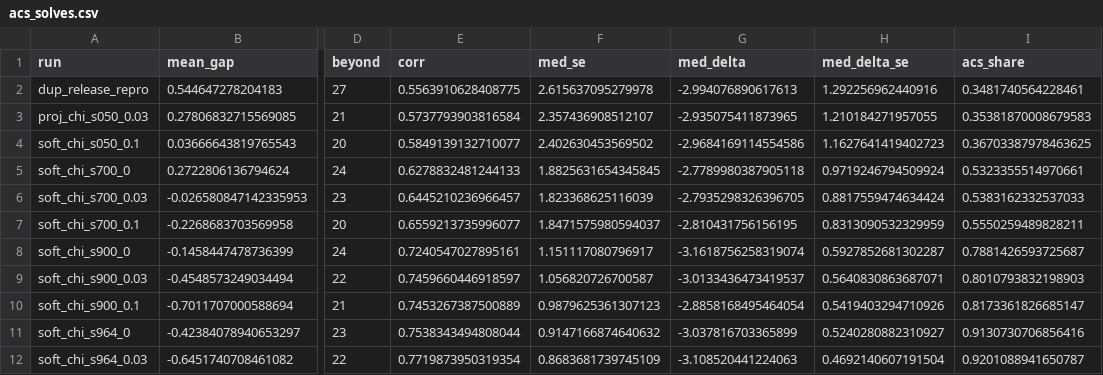
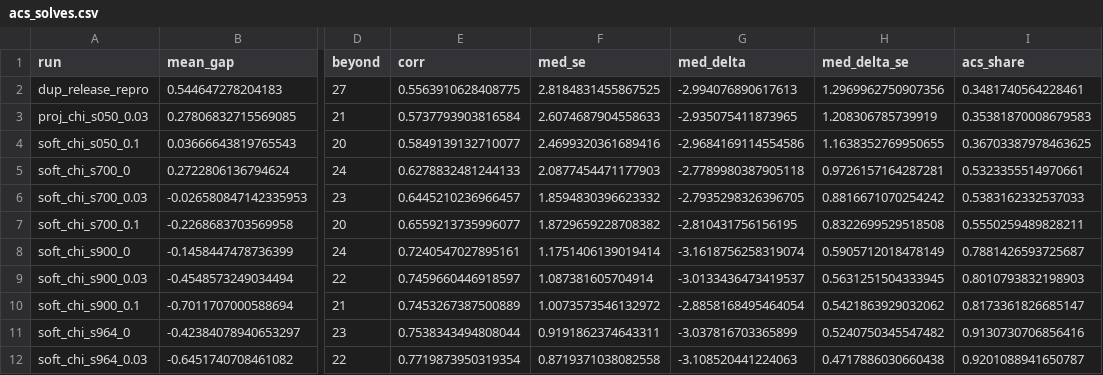
Before and after one commit to PolicyEngine/microcosm, a CSV file: docs/evidence/us-state-child-spm-2026-11/outputs/acs_solves.csv, drawn as a sheet; only a part is shown, gaps mark what is left out; the diff names each change by its address in the sheet, - before the commit and + after, or states it on an @@ line.

```diff
--- a/docs/evidence/us-state-child-spm-2026-11/outputs/acs_solves.csv
+++ b/docs/evidence/us-state-child-spm-2026-11/outputs/acs_solves.csv
-F2 (med_se): 2.615637095279978
+F2 (med_se): 2.8184831455867525
-H2 (med_delta_se): 1.292256962440916
+H2 (med_delta_se): 1.2969962750907356
-F3 (med_se): 2.357436908512107
+F3 (med_se): 2.6074687904558633
-H3 (med_delta_se): 1.210184271957055
+H3 (med_delta_se): 1.208306785739919
-F4 (med_se): 2.402630453569502
+F4 (med_se): 2.4699320361689416
-H4 (med_delta_se): 1.1627641419402723
+H4 (med_delta_se): 1.1638352769950655
-F5 (med_se): 1.8825631654345845
+F5 (med_se): 2.0877454471177903
-H5 (med_delta_se): 0.9719246794509924
+H5 (med_delta_se): 0.9726157164287281
-F6 (med_se): 1.823368625116039
+F6 (med_se): 1.8594830396623332
-H6 (med_delta_se): 0.8817559474634424
+H6 (med_delta_se): 0.8816671070254242
-F7 (med_se): 1.8471575980594037
+F7 (med_se): 1.8729659228708382
-H7 (med_delta_se): 0.8313090532329959
+H7 (med_delta_se): 0.8322699529518508
-F8 (med_se): 1.151117080796917
+F8 (med_se): 1.1751406139019414
-H8 (med_delta_se): 0.5927852681302287
+H8 (med_delta_se): 0.5905712018478149
-F9 (med_se): 1.056820726700587
+F9 (med_se): 1.087381605704914
-H9 (med_delta_se): 0.5640830863687071
+H9 (med_delta_se): 0.5631251504333945
-F10 (med_se): 0.9879625361307123
+F10 (med_se): 1.0073573546132972
-H10 (med_delta_se): 0.5419403294710926
+H10 (med_delta_se): 0.5421863929032062
-F11 (med_se): 0.9147166874640632
+F11 (med_se): 0.9191862374643311
-H11 (med_delta_se): 0.5240280882310927
+H11 (med_delta_se): 0.5240750345547482
-F12 (med_se): 0.8683681739745109
+F12 (med_se): 0.8719371038082558
-H12 (med_delta_se): 0.4692140607191504
+H12 (med_delta_se): 0.4717886030660438
```
Also changed, not shown: docs/evidence/us-state-child-spm-2026-11/outputs/acs_eval.csv, docs/evidence/us-state-child-spm-2026-11/outputs/dash_swing.csv, 26 other files.
